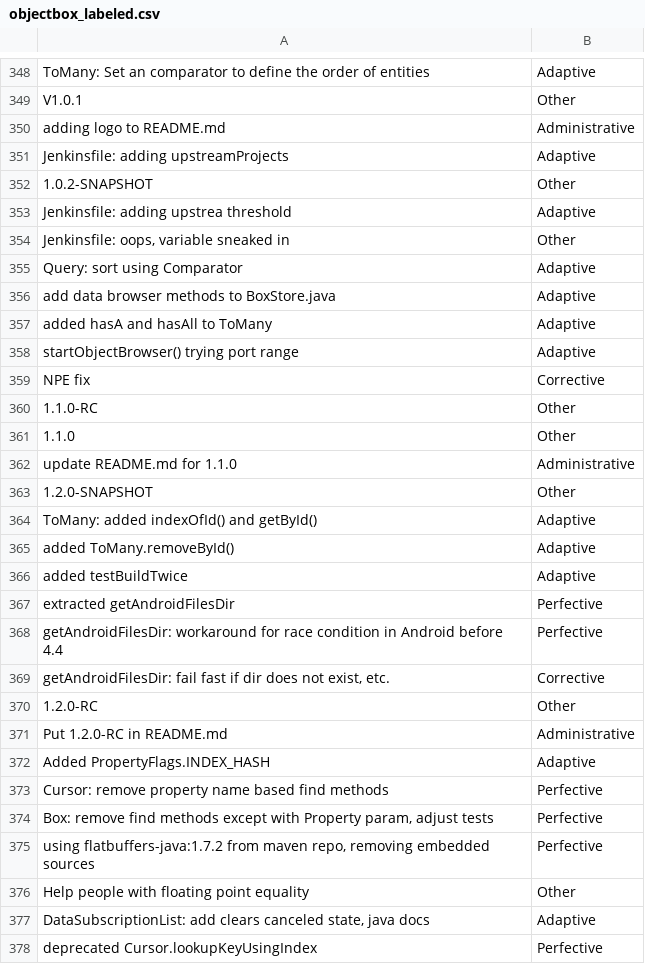
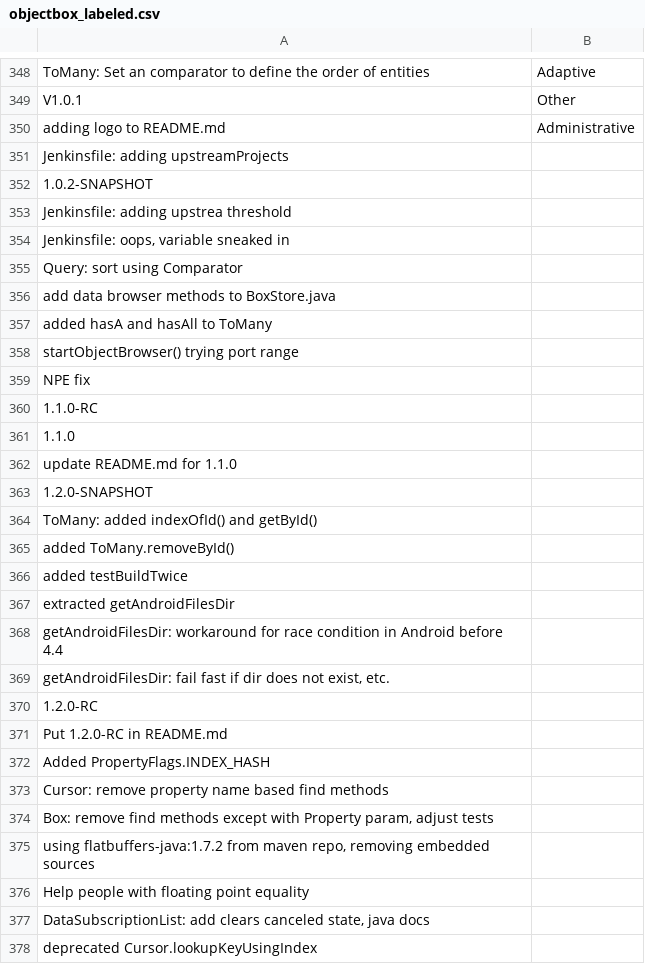
Before and after one commit to EmmaPesjak/DevAnalyzer, a CSV file: transformers_model/commit_messages/objectbox_labeled.csv, drawn as a sheet; only a part is shown, gaps mark what is left out; the diff covers the shown part only; the diff names each change by its address in the sheet, - before the commit and + after, or states it on an @@ line.

```diff
--- a/transformers_model/commit_messages/objectbox_labeled.csv
+++ b/transformers_model/commit_messages/objectbox_labeled.csv
-B351: Adaptive
+B351: (empty)
-B352: Other
+B352: (empty)
-B353: Adaptive
+B353: (empty)
-B354: Other
+B354: (empty)
-B355:B358: Adaptive
+B355:B358: (empty)
-B359: Corrective
+B359: (empty)
-B360:B361: Other
+B360:B361: (empty)
-B362: Administrative
+B362: (empty)
-B363: Other
+B363: (empty)
-B364:B366: Adaptive
+B364:B366: (empty)
-B367:B368: Perfective
+B367:B368: (empty)
-B369: Corrective
+B369: (empty)
-B370: Other
+B370: (empty)
-B371: Administrative
+B371: (empty)
-B372: Adaptive
+B372: (empty)
-B373:B375: Perfective
+B373:B375: (empty)
-B376: Other
+B376: (empty)
-B377: Adaptive
+B377: (empty)
-B378: Perfective
+B378: (empty)
```
Also changed, not shown: 25 edited cells elsewhere in this file.
